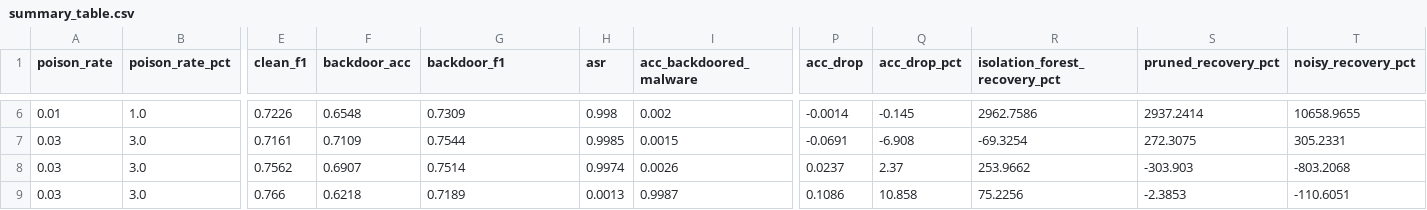
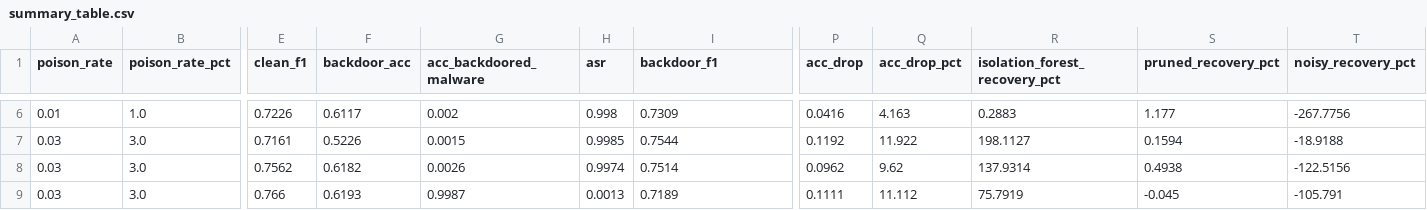
Before and after one commit to DanyR2001/Cybersecurity_Project, a CSV file: Results/ember2018 - mac/analysis_plots/summary_table.csv, drawn as a sheet; only a part is shown, gaps mark what is left out; the diff covers the shown part only; the diff names each change by its address in the sheet, - before the commit and + after, or states it on an @@ line.

```diff
--- a/Results/ember2018 - mac/analysis_plots/summary_table.csv
+++ b/Results/ember2018 - mac/analysis_plots/summary_table.csv
-G1: backdoor_f1
+G1: acc_backdoored_malware
-I1: acc_backdoored_malware
+I1: backdoor_f1
-F6 (backdoor_acc): 0.6548
+F6 (backdoor_acc): 0.6117
-G6 (acc_backdoored_malware): 0.7309
+G6 (acc_backdoored_malware): 0.002
-I6 (backdoor_f1): 0.002
+I6 (backdoor_f1): 0.7309
-P6 (acc_drop): -0.0014
+P6 (acc_drop): 0.0416
-Q6 (acc_drop_pct): -0.145
+Q6 (acc_drop_pct): 4.163
-R6 (isolation_forest_recovery_pct): 2962.7586
+R6 (isolation_forest_recovery_pct): 0.2883
-S6 (pruned_recovery_pct): 2937.2414
+S6 (pruned_recovery_pct): 1.177
-T6 (noisy_recovery_pct): 10658.9655
+T6 (noisy_recovery_pct): -267.7756
-F7 (backdoor_acc): 0.7109
+F7 (backdoor_acc): 0.5226
-G7 (acc_backdoored_malware): 0.7544
+G7 (acc_backdoored_malware): 0.0015
-I7 (backdoor_f1): 0.0015
+I7 (backdoor_f1): 0.7544
-P7 (acc_drop): -0.0691
+P7 (acc_drop): 0.1192
-Q7 (acc_drop_pct): -6.908
+Q7 (acc_drop_pct): 11.922
-R7 (isolation_forest_recovery_pct): -69.3254
+R7 (isolation_forest_recovery_pct): 198.1127
-S7 (pruned_recovery_pct): 272.3075
+S7 (pruned_recovery_pct): 0.1594
-T7 (noisy_recovery_pct): 305.2331
+T7 (noisy_recovery_pct): -18.9188
-F8 (backdoor_acc): 0.6907
+F8 (backdoor_acc): 0.6182
-G8 (acc_backdoored_malware): 0.7514
+G8 (acc_backdoored_malware): 0.0026
-I8 (backdoor_f1): 0.0026
+I8 (backdoor_f1): 0.7514
-P8 (acc_drop): 0.0237
+P8 (acc_drop): 0.0962
-Q8 (acc_drop_pct): 2.37
+Q8 (acc_drop_pct): 9.62
-R8 (isolation_forest_recovery_pct): 253.9662
+R8 (isolation_forest_recovery_pct): 137.9314
-S8 (pruned_recovery_pct): -303.903
+S8 (pruned_recovery_pct): 0.4938
-T8 (noisy_recovery_pct): -803.2068
+T8 (noisy_recovery_pct): -122.5156
-F9 (backdoor_acc): 0.6218
+F9 (backdoor_acc): 0.6193
-G9 (acc_backdoored_malware): 0.7189
+G9 (acc_backdoored_malware): 0.9987
-I9 (backdoor_f1): 0.9987
+I9 (backdoor_f1): 0.7189
-P9 (acc_drop): 0.1086
+P9 (acc_drop): 0.1111
-Q9 (acc_drop_pct): 10.858
+Q9 (acc_drop_pct): 11.112
-R9 (isolation_forest_recovery_pct): 75.2256
+R9 (isolation_forest_recovery_pct): 75.7919
-S9 (pruned_recovery_pct): -2.3853
+S9 (pruned_recovery_pct): -0.045
-T9 (noisy_recovery_pct): -110.6051
+T9 (noisy_recovery_pct): -105.791
```
Also changed, not shown: 48 edited cells elsewhere in this file, Results/ember2018 - mac/analysis_plots/best_configurations.csv, 33 other files.
